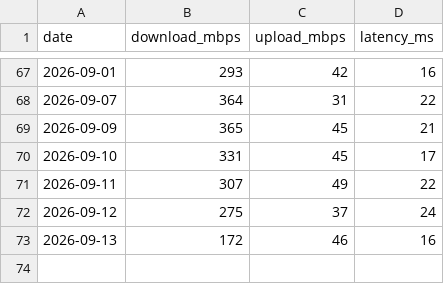
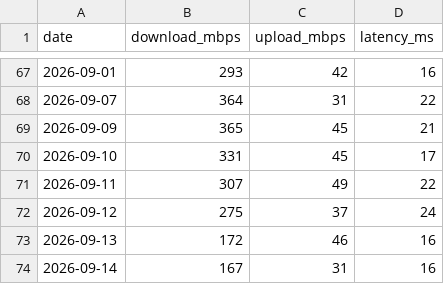
Before and after one commit to jackalgitdev/skynet-telemetry, a CSV file: data/speed-tests.csv, drawn as a sheet; only a part is shown, gaps mark what is left out.

Commit message:
Add 14 September 2026 Starlink speed test
Add the official daily Starlink speed test for 14 September 2026: 167 Mbps download, 31 Mbps upload and 16 ms latency.

```diff
--- a/data/speed-tests.csv
+++ b/data/speed-tests.csv
@@ -73 +73,2 @@ date,download_mbps,upload_mbps,latency_ms
 2026-09-13,172,46,16
+2026-09-14,167,31,16
```
